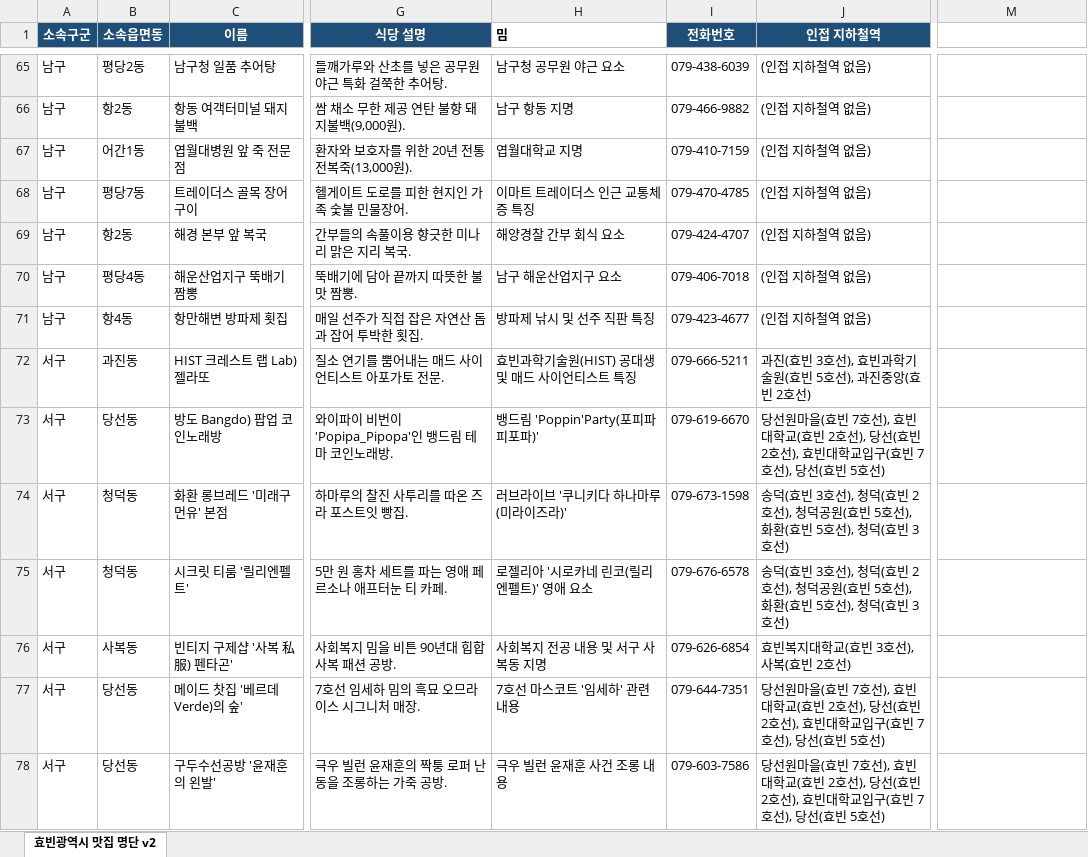
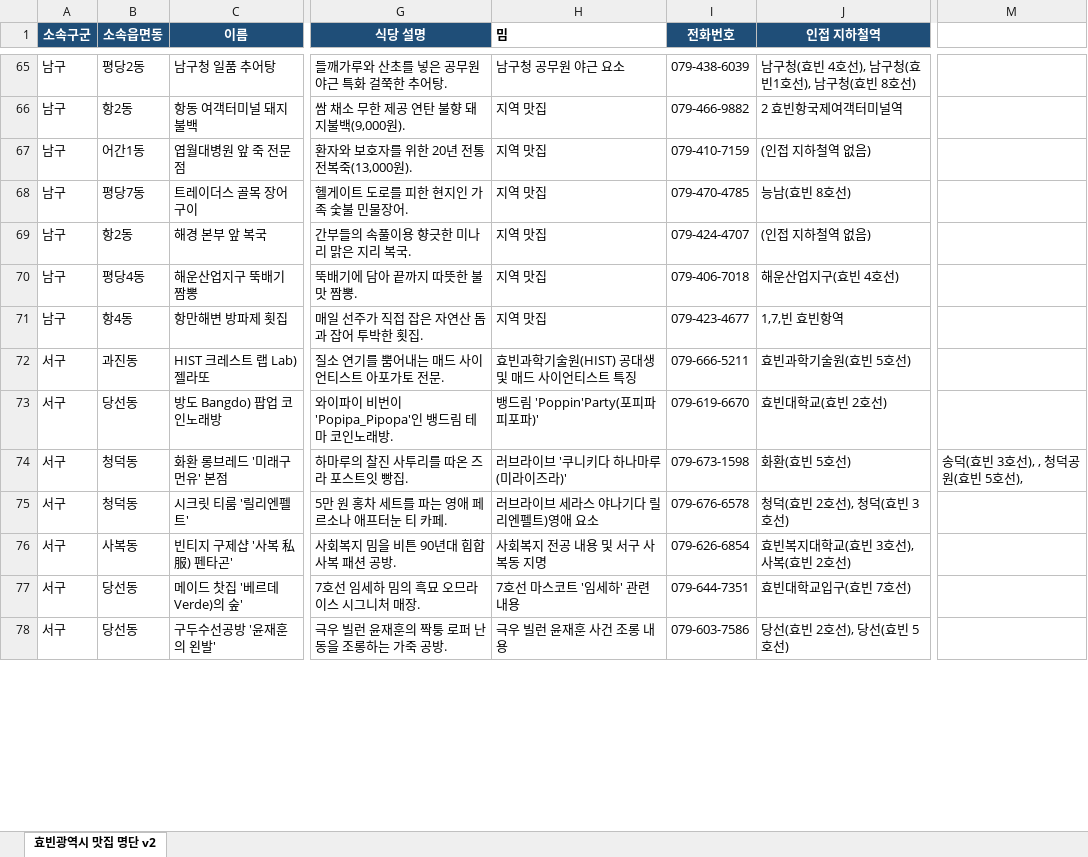
Before and after one commit to binia1/hyobinwiki2, an Excel workbook: Hyobin_Restaurants_List_v2.xlsx, sheet 효빈광역시 맛집 명단 v2, drawn as a sheet; only a part is shown, gaps mark what is left out; values as stored, in another font and other column widths than the file's, no borders; the diff covers the shown part only; the diff names each change by its address in the sheet, - before the commit and + after, or states it on an @@ line.

```diff
--- a/Hyobin_Restaurants_List_v2.xlsx (sheet 효빈광역시 맛집 명단 v2)
+++ b/Hyobin_Restaurants_List_v2.xlsx (sheet 효빈광역시 맛집 명단 v2)
-J65 (인접 지하철역): (인접 지하철역 없음)
+J65 (인접 지하철역): 남구청(효빈 4호선), 남구청(효빈1호선), 남구청(효빈 8호선)
-H66 (밈): 남구 항동 지명
+H66 (밈): 지역 맛집
-J66 (인접 지하철역): (인접 지하철역 없음)
+J66 (인접 지하철역): 2 효빈항국제여객터미널역
-H67 (밈): 엽월대학교 지명
+H67 (밈): 지역 맛집
-H68 (밈): 이마트 트레이더스 인근 교통체증 특징
+H68 (밈): 지역 맛집
-J68 (인접 지하철역): (인접 지하철역 없음)
+J68 (인접 지하철역): 능남(효빈 8호선)
-H69 (밈): 해양경찰 간부 회식 요소
+H69 (밈): 지역 맛집
-H70 (밈): 남구 해운산업지구 요소
+H70 (밈): 지역 맛집
-J70 (인접 지하철역): (인접 지하철역 없음)
+J70 (인접 지하철역): 해운산업지구(효빈 4호선)
-H71 (밈): 방파제 낚시 및 선주 직판 특징
+H71 (밈): 지역 맛집
-J71 (인접 지하철역): (인접 지하철역 없음)
+J71 (인접 지하철역): 1,7,빈 효빈항역
-J72 (인접 지하철역): 과진(효빈 3호선), 효빈과학기술원(효빈 5호선), 과진중앙(효빈 2호선)
+J72 (인접 지하철역): 효빈과학기술원(효빈 5호선)
-J73 (인접 지하철역): 당선원마을(효빈 7호선), 효빈대학교(효빈 2호선), 당선(효빈 2호선), 효빈대학교입구(효빈 7호선), 당선(효빈 5호선)
+J73 (인접 지하철역): 효빈대학교(효빈 2호선)
-J74 (인접 지하철역): 송덕(효빈 3호선), 청덕(효빈 2호선), 청덕공원(효빈 5호선), 화환(효빈 5호선), 청덕(효빈 3호선)
+J74 (인접 지하철역): 화환(효빈 5호선)
-M74: (empty)
+M74: 송덕(효빈 3호선), , 청덕공원(효빈 5호선),
-H75 (밈): 로젤리아 '시로카네 린코(릴리엔펠트)' 영애 요소
+H75 (밈): 러브라이브 세라스 야나기다 릴리엔펠트)영애 요소
-J75 (인접 지하철역): 송덕(효빈 3호선), 청덕(효빈 2호선), 청덕공원(효빈 5호선), 화환(효빈 5호선), 청덕(효빈 3호선)
+J75 (인접 지하철역): 청덕(효빈 2호선), 청덕(효빈 3호선)
-J77 (인접 지하철역): 당선원마을(효빈 7호선), 효빈대학교(효빈 2호선), 당선(효빈 2호선), 효빈대학교입구(효빈 7호선), 당선(효빈 5호선)
+J77 (인접 지하철역): 효빈대학교입구(효빈 7호선)
-J78 (인접 지하철역): 당선원마을(효빈 7호선), 효빈대학교(효빈 2호선), 당선(효빈 2호선), 효빈대학교입구(효빈 7호선), 당…
+J78 (인접 지하철역): 당선(효빈 2호선), 당…
```
Also changed, not shown: 3 removed rows and 205 edited cells elsewhere in this sheet, 1 other file.
